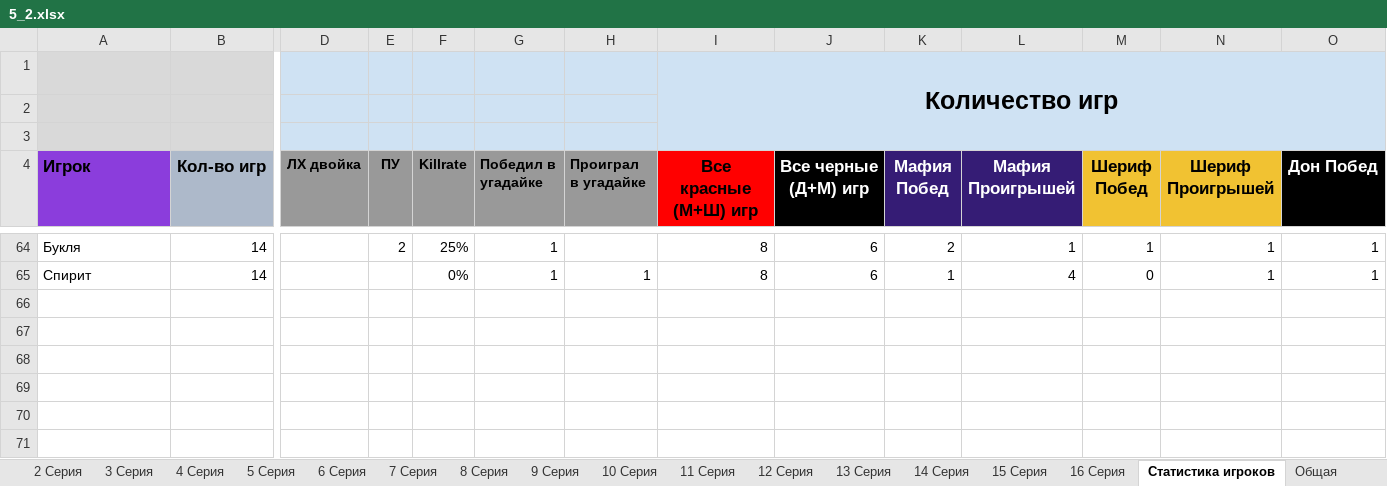
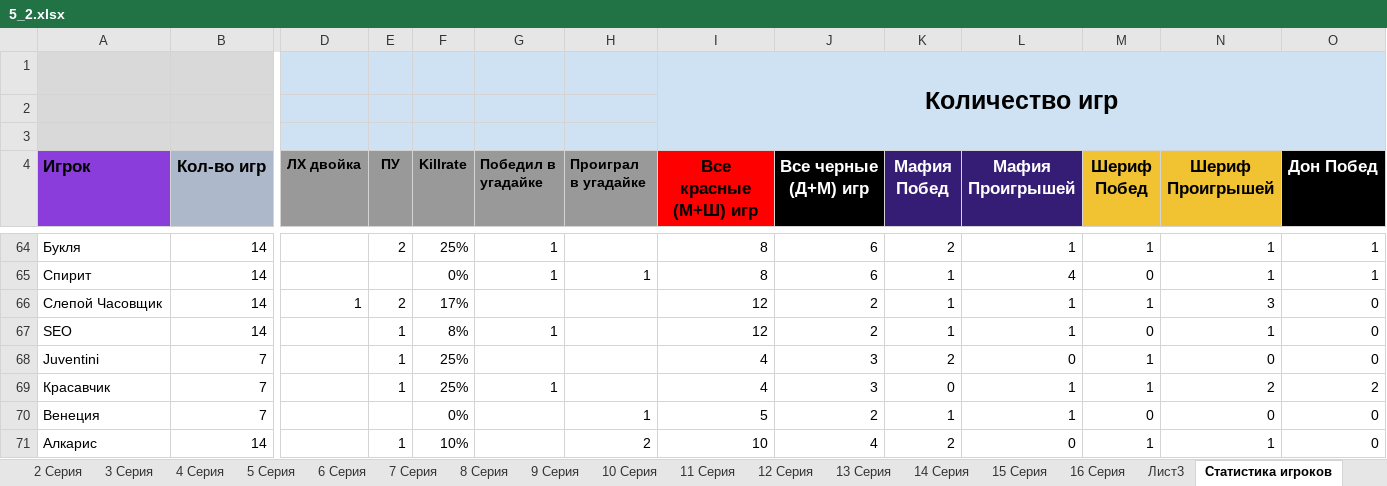
Before and after one commit to AAKlimkov/statistic, an Excel workbook: 5_2.xlsx, sheet Статистика игроков, drawn as a sheet; only a part is shown, gaps mark what is left out; values as stored, in another font and other column widths than the file's, no borders; charts and pictures not drawn; rows hold the shown columns only; the diff covers the shown part only; the diff names each change by its address in the sheet, - before the commit and + after, or states it on an @@ line.

```diff
--- a/5_2.xlsx (sheet Статистика игроков)
+++ b/5_2.xlsx (sheet Статистика игроков)
@@ sheet tab unhidden: Лист3 @@
+row 66: Слепой Часовщик | 14 | 1 | 2 | 17% |  |  | 12 | 2 | 1 | 1 | 1 | 3 | 0
+row 67: SEO | 14 |  | 1 | 8% | 1 |  | 12 | 2 | 1 | 1 | 0 | 1 | 0
+row 68: Juventini | 7 |  | 1 | 25% |  |  | 4 | 3 | 2 | 0 | 1 | 0 | 0
+row 69: Красавчик | 7 |  | 1 | 25% | 1 |  | 4 | 3 | 0 | 1 | 1 | 2 | 2
+row 70: Венеция | 7 |  |  | 0% |  | 1 | 5 | 2 | 1 | 1 | 0 | 0 | 0
+row 71: Алкарис | 14 |  | 1 | 10% |  | 2 | 10 | 4 | 2 | 0 | 1 | 1 | 0
```
Also changed, not shown: 6 added rows, 1 removed row and 58 edited cells elsewhere in this sheet, sheet 14 Серия, sheet 13 Серия, sheet Список участников, sheet Состав Полуфиналов, sheet Общая, other sheet tabs, formulas that keep their value, hidden cells, 4 other files.
